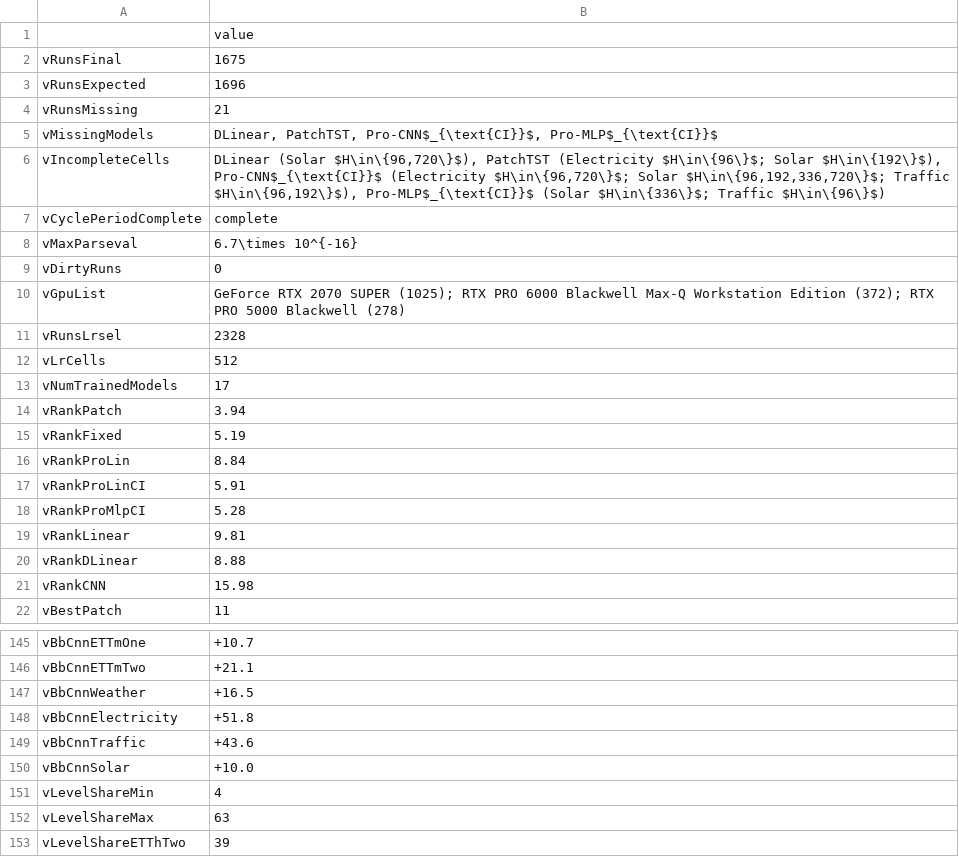
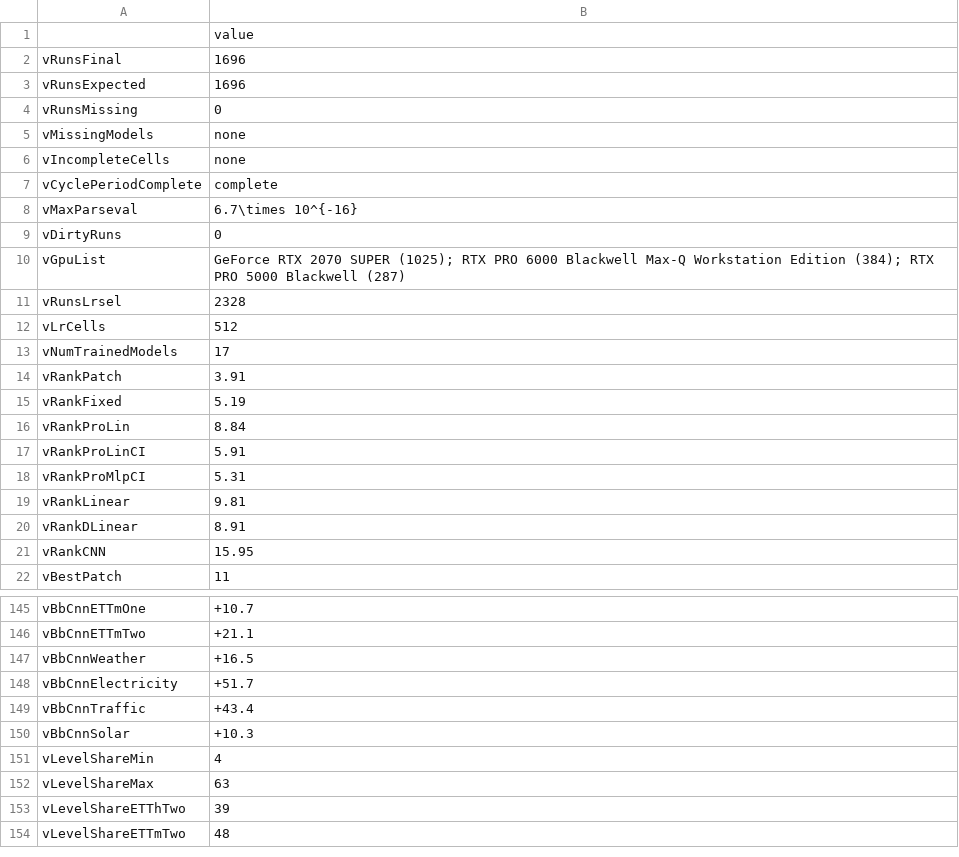
Before and after one commit to MahiRavanKRG/SRP26, a CSV file: results/v2_paper/paper_numbers.csv, drawn as a sheet; only a part is shown, gaps mark what is left out; the shorter side is filled out with more unchanged rows; the diff covers the shown part only.

```diff
--- a/results/v2_paper/paper_numbers.csv
+++ b/results/v2_paper/paper_numbers.csv
@@ -1,7 +1,7 @@
 ,value
-vRunsFinal,1675
+vRunsFinal,1696
 vRunsExpected,1696
-vRunsMissing,21
-vMissingModels,"DLinear, PatchTST, Pro-CNN$_{\text{CI}}$, Pro-MLP$_{\text{CI}}$"
-vIncompleteCells,"DLinear (Solar $H\in\{96,720\}$), PatchTST (Electricity $H\in\{96\}$; Solar $H\in\{192\}$), Pro-CNN$_{\text{CI}}$ (Electricity $H\in\{96,720\}$; Solar $H\in\{96,192,336,720\}$; Traffic $H\in\{96,192\}$), Pro-MLP$_{\text{CI}}$ (Solar $H\in\{336\}$; Traffic $H\in\{96\}$)"
+vRunsMissing,0
+vMissingModels,none
+vIncompleteCells,none
 vCyclePeriodComplete,complete
@@ -9,3 +9,3 @@ vMaxParseval,6.7\times 10^{-16}
 vDirtyRuns,0
-vGpuList,GeForce RTX 2070 SUPER (1025); RTX PRO 6000 Blackwell Max-Q Workstation Edition (372); RTX PRO 5000 Blackwell (278)
+vGpuList,GeForce RTX 2070 SUPER (1025); RTX PRO 6000 Blackwell Max-Q Workstation Edition (384); RTX PRO 5000 Blackwell (287)
 vRunsLrsel,2328
@@ -13,3 +13,3 @@ vLrCells,512
 vNumTrainedModels,17
-vRankPatch,3.94
+vRankPatch,3.91
 vRankFixed,5.19
@@ -17,6 +17,6 @@ vRankProLin,8.84
 vRankProLinCI,5.91
-vRankProMlpCI,5.28
+vRankProMlpCI,5.31
 vRankLinear,9.81
-vRankDLinear,8.88
-vRankCNN,15.98
+vRankDLinear,8.91
+vRankCNN,15.95
 vBestPatch,11
@@ -147,5 +147,5 @@ vBbCnnETTmTwo,+21.1
 vBbCnnWeather,+16.5
-vBbCnnElectricity,+51.8
-vBbCnnTraffic,+43.6
-vBbCnnSolar,+10.0
+vBbCnnElectricity,+51.7
+vBbCnnTraffic,+43.4
+vBbCnnSolar,+10.3
 vLevelShareMin,4
```
Also changed, not shown: 6 edited cells elsewhere in this file, results/v2_paper/band_delta_patchtst.csv, results/v2_paper/bands_mean.csv, 23 other files.
